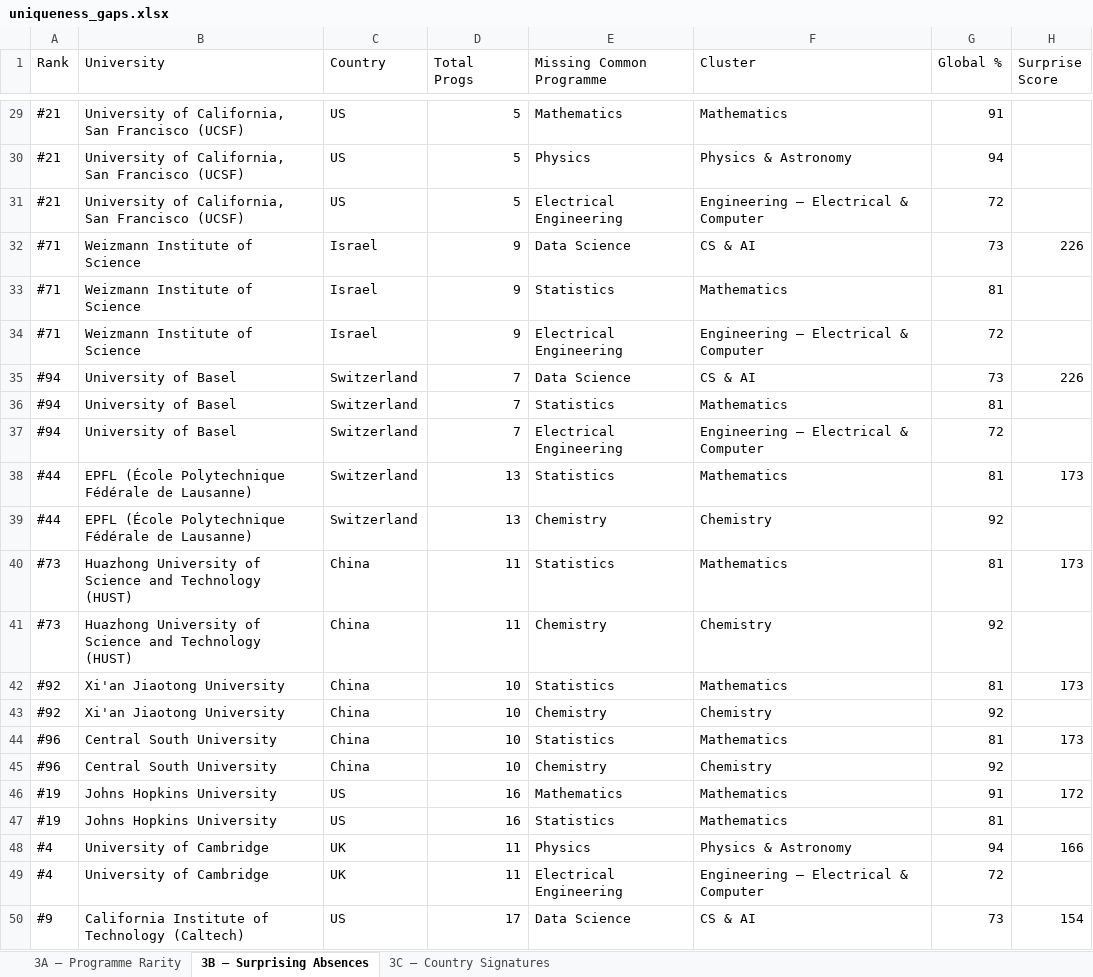
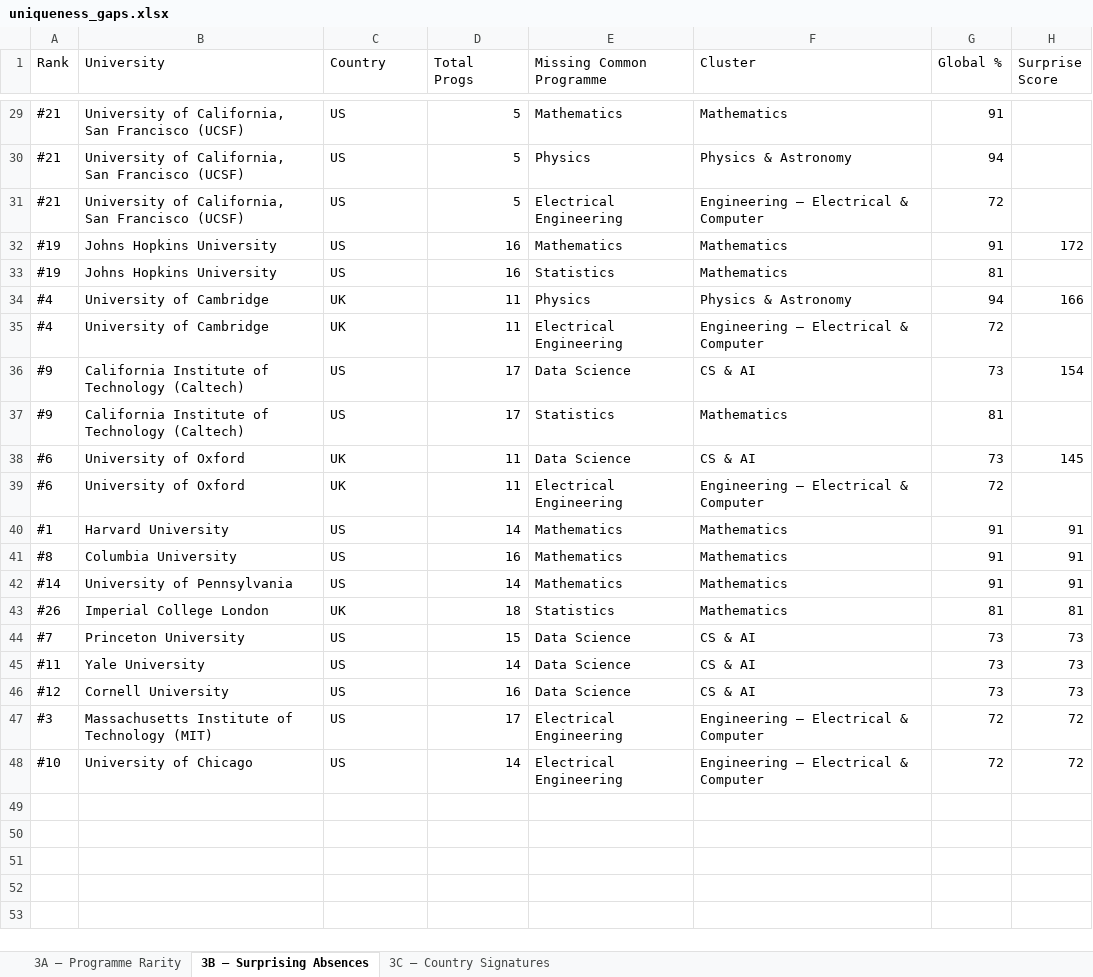
Before and after one commit to maria-scales/maria-scales.github.io, an Excel workbook: research/long-bet/raw/uniqueness_gaps.xlsx, sheet 3B – Surprising Absences, drawn as a sheet; only a part is shown, gaps mark what is left out; the shorter side is filled out with more unchanged rows; values as stored, in another font and other column widths than the file's, no cell formats; the diff covers the shown part only; the diff names each change by its address in the sheet, - before the commit and + after, or states it on an @@ line.

Commit message:
fix: regenerate uniqueness_gaps from coverage_matrix (UK 7→8, Japan 3→2, Switzerland 4→5, Sweden 4→3)

```diff
--- a/research/long-bet/raw/uniqueness_gaps.xlsx (sheet 3B – Surprising Absences)
+++ b/research/long-bet/raw/uniqueness_gaps.xlsx (sheet 3B – Surprising Absences)
-row 32: #71 | Weizmann Institute of Science | Israel | 9 | Data Science | CS & AI | 73 | 226
-row 33: #71 | Weizmann Institute of Science | Israel | 9 | Statistics | Mathematics | 81
-row 34: #71 | Weizmann Institute of Science | Israel | 9 | Electrical Engineering | Engineering – Electrical & Computer | 72
-row 35: #94 | University of Basel | Switzerland | 7 | Data Science | CS & AI | 73 | 226
-row 36: #94 | University of Basel | Switzerland | 7 | Statistics | Mathematics | 81
-row 37: #94 | University of Basel | Switzerland | 7 | Electrical Engineering | Engineering – Electrical & Computer | 72
-row 38: #44 | EPFL (École Polytechnique Fédérale de Lausanne) | Switzerland | 13 | Statistics | Mathematics | 81 | 173
-row 39: #44 | EPFL (École Polytechnique Fédérale de Lausanne) | Switzerland | 13 | Chemistry | Chemistry | 92
-row 40: #73 | Huazhong University of Science and Technology (HUST) | China | 11 | Statistics | Mathematics | 81 | 173
-row 41: #73 | Huazhong University of Science and Technology (HUST) | China | 11 | Chemistry | Chemistry | 92
-row 42: #92 | Xi'an Jiaotong University | China | 10 | Statistics | Mathematics | 81 | 173
-row 43: #92 | Xi'an Jiaotong University | China | 10 | Chemistry | Chemistry | 92
-row 44: #96 | Central South University | China | 10 | Statistics | Mathematics | 81 | 173
-row 45: #96 | Central South University | China | 10 | Chemistry | Chemistry | 92
```
Also changed, not shown: 41 removed rows elsewhere in this sheet, sheet 3C – Country Signatures, sheet 3A – Programme Rarity, cell formats, 1 other file.
